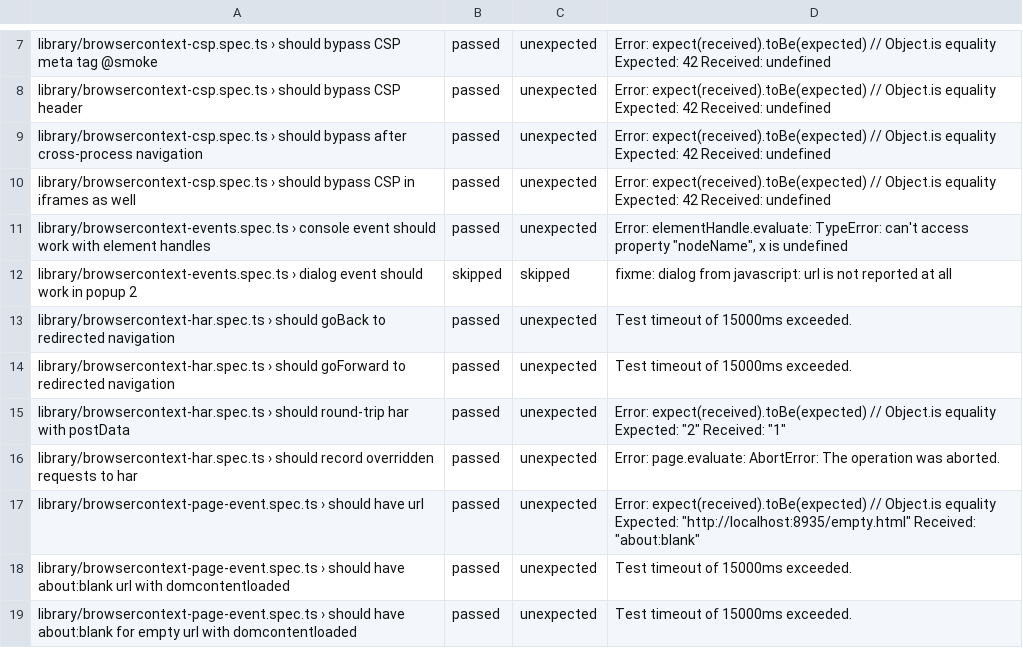
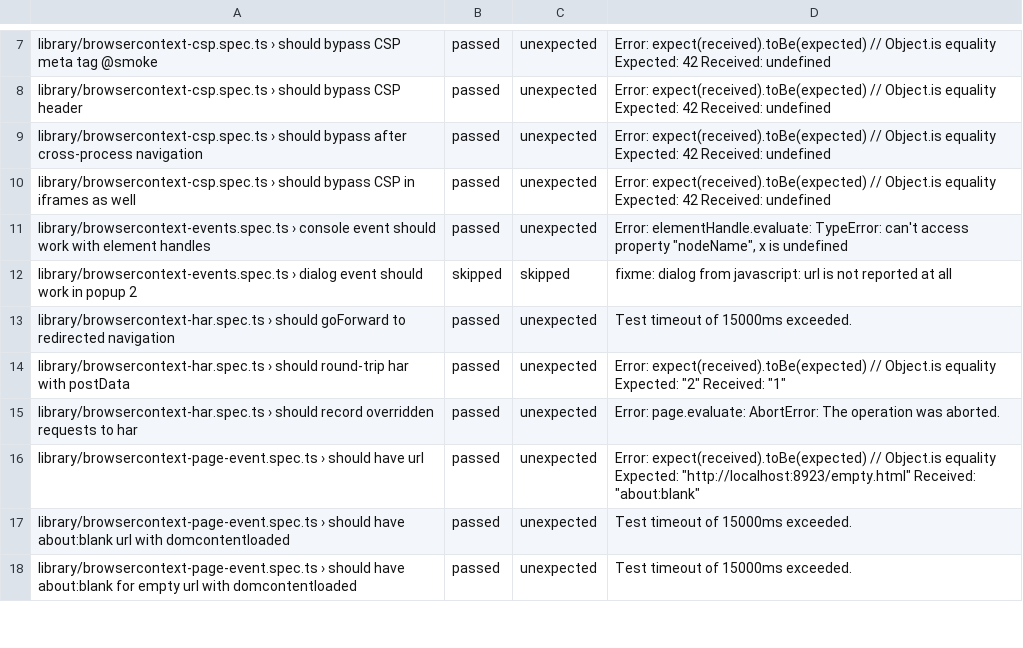
Before and after one commit to firefox-devtools/playwright-bidi-dashboard, a CSV file: latest.csv, drawn as a sheet; only a part is shown, gaps mark what is left out; the diff covers the shown part only.

```diff
--- a/latest.csv
+++ b/latest.csv
@@ -12,3 +12,2 @@ library/browsercontext-events.spec.ts › console event should work with element
 library/browsercontext-events.spec.ts › dialog event should work in popup 2,skipped,skipped,fixme: dialog from javascript: url is not reported at all
-library/browsercontext-har.spec.ts › should goBack to redirected navigation,passed,unexpected,Test timeout of 15000ms exceeded.
 library/browsercontext-har.spec.ts › should goForward to redirected navigation,passed,unexpected,Test timeout of 15000ms exceeded.
@@ -16,3 +15,3 @@ library/browsercontext-har.spec.ts › should round-trip har with postData,passe
 library/browsercontext-har.spec.ts › should record overridden requests to har,passed,unexpected,Error: page.evaluate: AbortError: The operation was aborted.
-library/browsercontext-page-event.spec.ts › should have url,passed,unexpected,"Error: expect(received).toBe(expected) // Object.is equality Expected: ""http://localhost:8935/empty.html"" Received: ""about:blank"""
+library/browsercontext-page-event.spec.ts › should have url,passed,unexpected,"Error: expect(received).toBe(expected) // Object.is equality Expected: ""http://localhost:8923/empty.html"" Received: ""about:blank"""
 library/browsercontext-page-event.spec.ts › should have about:blank url with domcontentloaded,passed,unexpected,Test timeout of 15000ms exceeded.
```
Also changed, not shown: 3 added rows, 5 removed rows and 7 edited cells elsewhere in this file, 4 other files.
